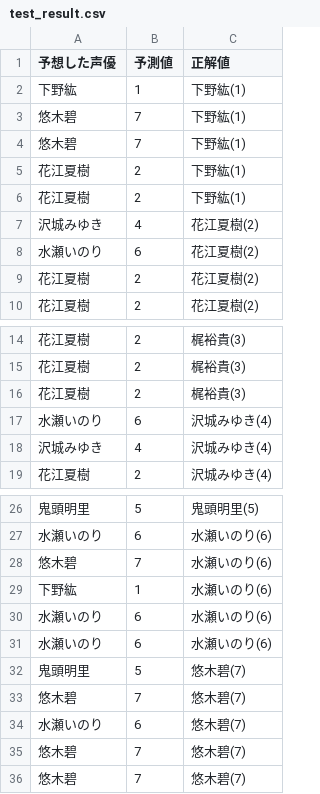
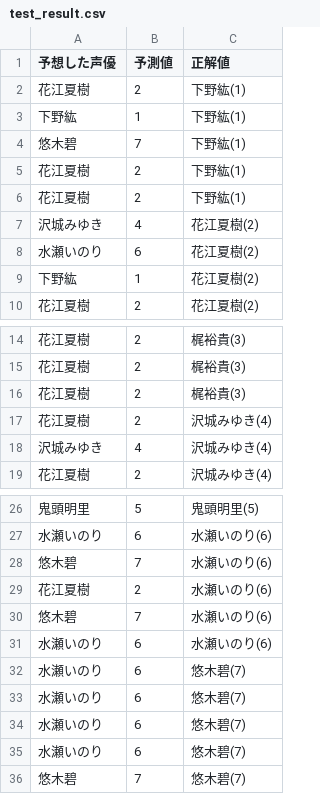
Before and after one commit to jouhou1/voicepro, a CSV file: test_result.csv, drawn as a sheet; only a part is shown, gaps mark what is left out; removed rows and columns are numbered as before the commit, all else as after; the diff names each change by its address in the sheet, - before the commit and + after, or states it on an @@ line.

```diff
--- a/test_result.csv
+++ b/test_result.csv
+row 2: 花江夏樹 | 2 | 下野紘(1)
-row 3: 悠木碧 | 7 | 下野紘(1)
-row 9: 花江夏樹 | 2 | 花江夏樹(2)
+row 9: 下野紘 | 1 | 花江夏樹(2)
-row 17: 水瀬いのり | 6 | 沢城みゆき(4)
+row 17: 花江夏樹 | 2 | 沢城みゆき(4)
-row 29: 下野紘 | 1 | 水瀬いのり(6)
+row 29: 花江夏樹 | 2 | 水瀬いのり(6)
+row 30: 悠木碧 | 7 | 水瀬いのり(6)
-row 31: 水瀬いのり | 6 | 水瀬いのり(6)
-row 32: 鬼頭明里 | 5 | 悠木碧(7)
-row 33: 悠木碧 | 7 | 悠木碧(7)
-row 35: 悠木碧 | 7 | 悠木碧(7)
+row 33: 水瀬いのり | 6 | 悠木碧(7)
+row 34: 水瀬いのり | 6 | 悠木碧(7)
+row 35: 水瀬いのり | 6 | 悠木碧(7)
```
Also changed, not shown: mfcc_my_recording.csv, predict_result.csv, 4 other files.
